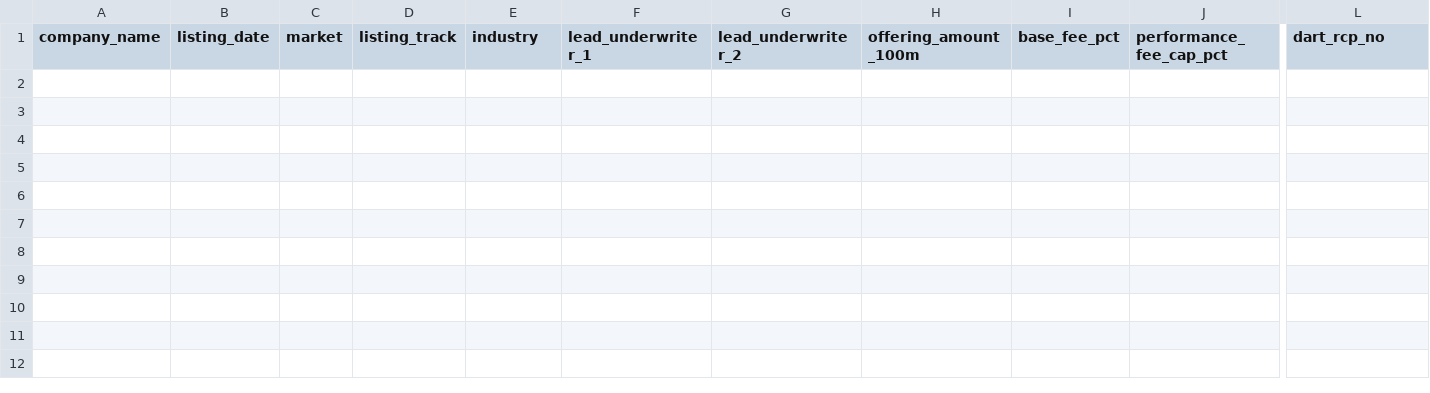
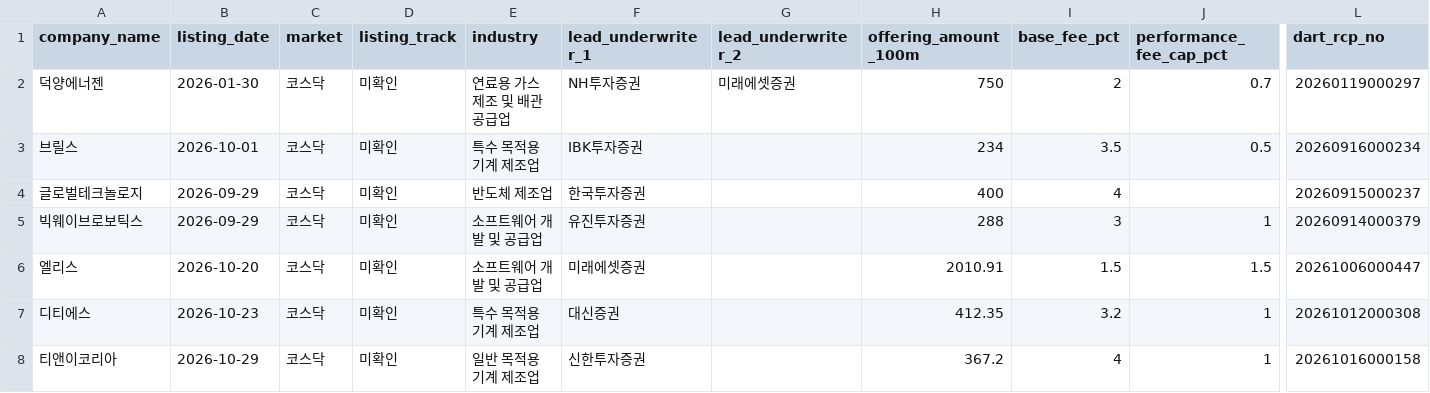
Before and after one commit to juyeong0379/ipo-fee-dashboard, a CSV file: docs/ipo_master.csv, drawn as a sheet; only a part is shown, gaps mark what is left out; rows hold the shown columns only; the diff names each change by its address in the sheet, - before the commit and + after, or states it on an @@ line.

Commit message:
data: sync 2026 KIND-DART verified IPOs and remaining review candidates

```diff
--- a/docs/ipo_master.csv
+++ b/docs/ipo_master.csv
+row 2: 덕양에너젠 | 2026-01-30 | 코스닥 | 미확인 | 연료용 가스 제조 및 배관공급업 | NH투자증권 | 미래에셋증권 | 750 | 2 | 0.7 | 20260119000297
+row 3: 브릴스 | 2026-10-01 | 코스닥 | 미확인 | 특수 목적용 기계 제조업 | IBK투자증권 |  | 234 | 3.5 | 0.5 | 20260916000234
+row 4: 글로벌테크놀로지 | 2026-09-29 | 코스닥 | 미확인 | 반도체 제조업 | 한국투자증권 |  | 400 | 4 |  | 20260915000237
+row 5: 빅웨이브로보틱스 | 2026-09-29 | 코스닥 | 미확인 | 소프트웨어 개발 및 공급업 | 유진투자증권 |  | 288 | 3 | 1 | 20260914000379
+row 6: 엘리스 | 2026-10-20 | 코스닥 | 미확인 | 소프트웨어 개발 및 공급업 | 미래에셋증권 |  | 2010.91 | 1.5 | 1.5 | 20261006000447
+row 7: 디티에스 | 2026-10-23 | 코스닥 | 미확인 | 특수 목적용 기계 제조업 | 대신증권 |  | 412.35 | 3.2 | 1 | 20261012000308
+row 8: 티앤이코리아 | 2026-10-29 | 코스닥 | 미확인 | 일반 목적용 기계 제조업 | 신한투자증권 |  | 367.2 | 4 | 1 | 20261016000158
```
